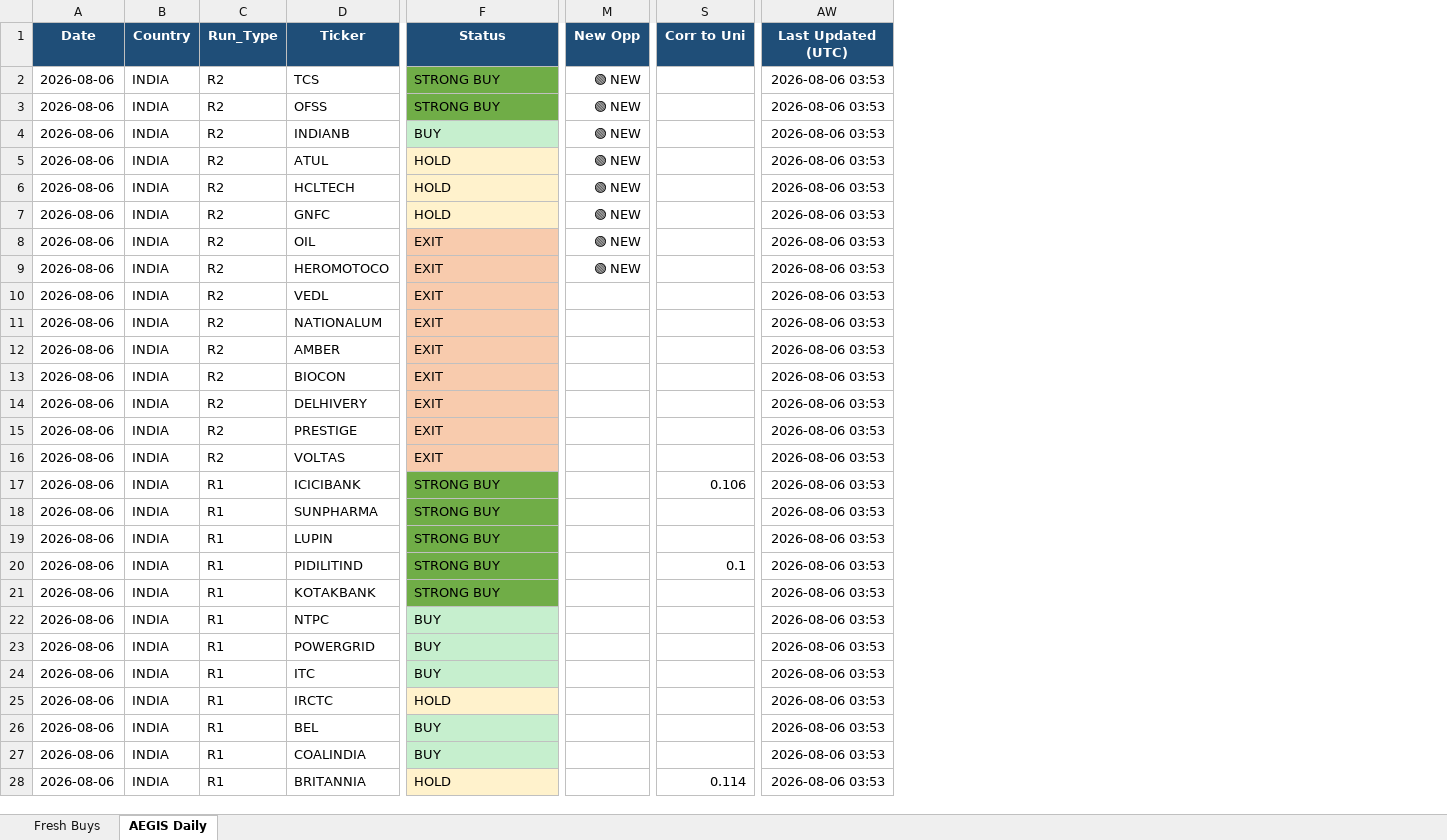
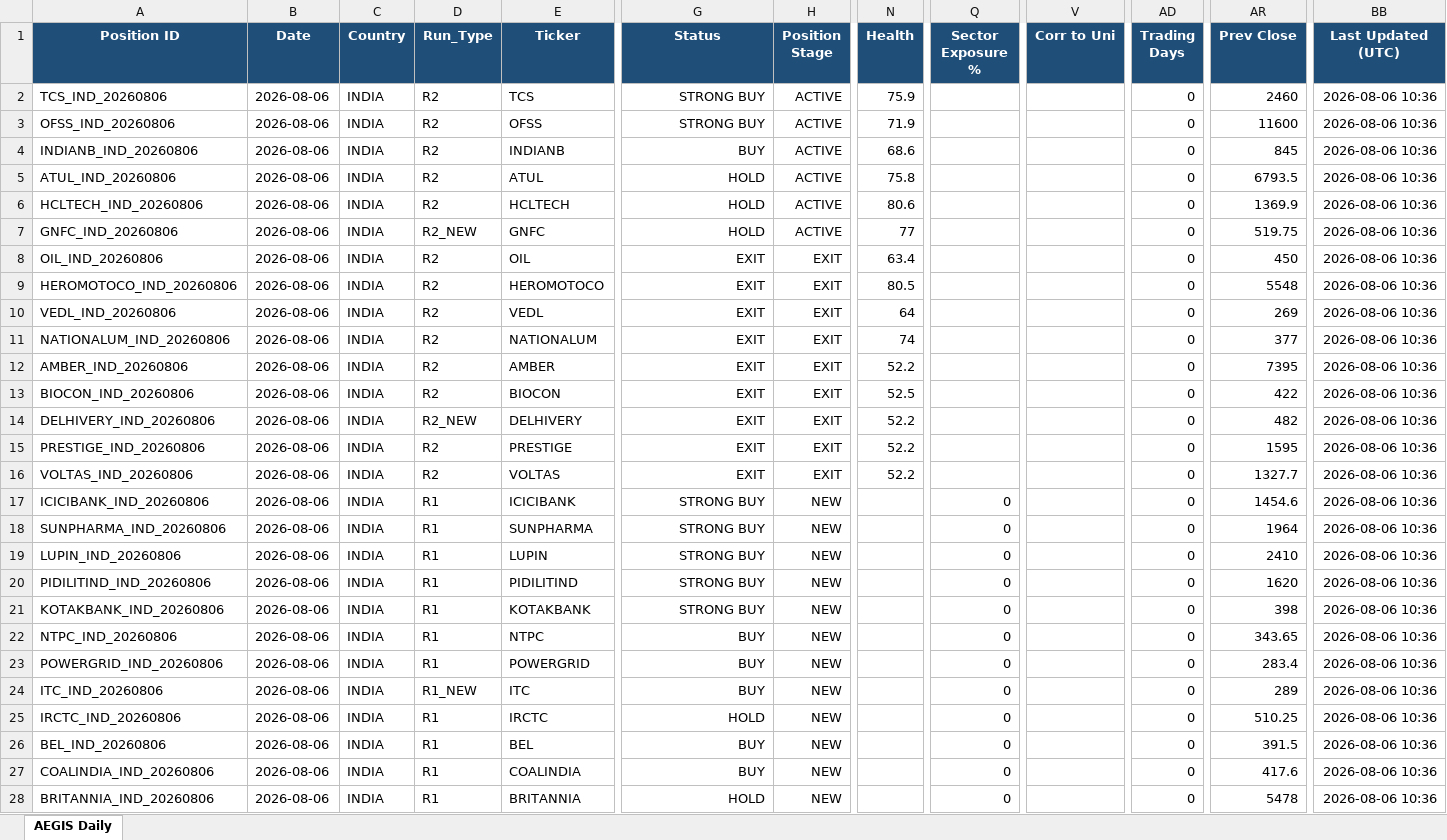
Before and after one commit to gujja330/NexaQuant, an Excel workbook: reports/telegram/aegis_daily_2026-08-06.xlsx, sheet AEGIS Daily, drawn as a sheet; only a part is shown, gaps mark what is left out; values as stored, in another font and other column widths than the file's, no borders; removed rows and columns are numbered as before the commit, all else as after; the diff covers the shown part only; the diff names each change by its address in the sheet, - before the commit and + after, or states it on an @@ line.

Commit message:
Sprint K quick-wins · 8 of 25 issues shipped + Sprint K plan + chat log
Operator 25-issue portfolio-state audit 2026-08-06 · CEO honest split:
  · 8 quick-win issues ship tonight (this commit · safe · additive)
  · 17 architectural issues deferred to Sprint K (post Runner 3 Day-30 gate)

SHIPPED TONIGHT (8 issues)
──────────────────────────
Issue #1  · Recommended Date immutable (from position_store first_seen_date)
Issue #2  · Entry Price frozen (uses position_store first_seen_price)
Issue #7  · Prev Close column added (pairs with Today Move %)
Issue #8  · Current Perf auto-computed from immutable Entry
Issue #12 · Trading Days column (weekend-adjusted count)
Issue #14 · R1_NEW / R2_NEW Run_Type auto-decay (rank_history lookup)
Issue #15 · Position Stage column (NEW/ACTIVE/MATURE/WATCH/EXIT)
Issue #21 · Position ID column ({TKR}_{MKT}_{YYYYMMDD} stable lifecycle)

XLSX: 50 → 54 columns · single sheet ("AEGIS Daily") · 205 rows.

ALSO FIXED
──────────
· reports/recommendations.json had unresolved merge conflict markers
  (from earlier stash-pop) · restored from HEAD
· fresh_opportunities render_md UnicodeEncodeError on Windows cp1252 ·
  now uses scan()+json emit only · MD file removed from delivery flow

SPRINT K DEFERRED (17 issues · docs/AEGIS_SPRINT_K_PLAN.md)
────────────────────────────────────────────────────────────
Group A · Dynamic risk fields (ATR engine)
  #3 Dynamic Buy Zone · #4 Trailing Stop · #5 Dynamic Risk % · #6 Dynamic Targets
Group B · Ranking refactor
  #13 Yesterday/Weekly Rank · #14 Universe scan · #25 Discovery vs Portfolio Rank
Group C · Explanations
  #16 Health subscores · #17 Raw/Adjusted/Final Confidence · #18 AI Story · #24 Freshness
Group D · Behavioral
  #19 Alpha decay · #20 Weight=f(conf) · #22 6-state Status · #23 Exit Reason auto
Group E · Meta verification
  #9 Max Gain MTM · #10 Max DD MTM · #11 Days Left computation

Sprint K timeline: 2026-09-10 to 2026-11-03 (55 days · aligned with
Runner 3 Day-90 CEO decision).

CHAT LOG SAVED
──────────────
chat/2026-08-06-session.md · 12-commit summary · scoring evolution ·
directives locked · Sprint K roadmap.

Zero R1 (SEALED) / R2 code touches · additive columns only.

```diff
--- a/reports/telegram/aegis_daily_2026-08-06.xlsx (sheet AEGIS Daily)
+++ b/reports/telegram/aegis_daily_2026-08-06.xlsx (sheet AEGIS Daily)
-sheet tab: Fresh Buys
+column A (Position ID), rows 2-28: TCS_IND_20260806 | OFSS_IND_20260806 | INDIANB_IND_20260806 | ATUL_IND_20260806 | HCLTECH_IND_20260806 | GNFC_IND_20260806 | OIL_IND_20260806 | HEROMOTOCO_IND_20260806 | VEDL_IND_20260806 | NATIONALUM_IND_20260806 | AMBER_IND_20260806 | BIOCON_IND_20260806 | DELHIVERY_IND_20260806 | PRESTIGE_IND_20260806 | VOLTAS_IND_20260806 | ICICIBANK_IND_20260806 | SUNPHARMA_IND_20260806 | LUPIN_IND_20260806 | PIDILITIND_IND_20260806 | KOTAKBANK_IND_20260806 | NTPC_IND_20260806 | POWERGRID_IND_20260806 | ITC_IND_20260806 | IRCTC_IND_20260806 | BEL_IND_20260806 | COALINDIA_IND_20260806 | BRITANNIA_IND_20260806
+column H (Position Stage), rows 2-28: ACTIVE | ACTIVE | ACTIVE | ACTIVE | ACTIVE | ACTIVE | EXIT | EXIT | EXIT | EXIT | EXIT | EXIT | EXIT | EXIT | EXIT | NEW | NEW | NEW | NEW | NEW | NEW | NEW | NEW | NEW | NEW | NEW | NEW
+column N (Health), rows 2-16: 75.9 | 71.9 | 68.6 | 75.8 | 80.6 | 77 | 63.4 | 80.5 | 64 | 74 | 52.2 | 52.5 | 52.2 | 52.2 | 52.2
-column M (New Opp), rows 2-9: all 🟢 NEW
+column Q (Sector Exposure %), rows 17-28: all 0
+column AD (Trading Days), rows 2-28: all 0
+column AR (Prev Close), rows 2-28: 2460 | 11600 | 845 | 6793.5 | 1369.9 | 519.75 | 450 | 5548 | 269 | 377 | 7395 | 422 | 482 | 1595 | 1327.7 | 1454.6 | 1964 | 2410 | 1620 | 398 | 343.65 | 283.4 | 289 | 510.25 | 391.5 | 417.6 | 5478
-G2:G3 fill: #70AD47
+G2:G3 fill: none
-G2:G28 alignment: left
+G2:G28 alignment: right
-BB2:BB28 (Last Updated (UTC)): 2026-08-06 03:53
+BB2:BB28 (Last Updated (UTC)): 2026-08-06 10:36
-G4 fill: #C6EFCE
+G4 fill: none
-G5:G7 fill: #FFF2CC
+G5:G7 fill: none
-D7 (Run_Type): R2
+D7 (Run_Type): R2_NEW
-G8:G16 fill: #F8CBAD
+G8:G16 fill: none
-D14 (Run_Type): R2
+D14 (Run_Type): R2_NEW
-G17:G21 fill: #70AD47
+G17:G21 fill: none
-V17 (Corr to Uni): 0.106
+V17 (Corr to Uni): (empty)
-V20 (Corr to Uni): 0.1
+V20 (Corr to Uni): (empty)
-G22:G24 fill: #C6EFCE
+G22:G24 fill: none
-D24 (Run_Type): R1
+D24 (Run_Type): R1_NEW
-G25 fill: #FFF2CC
+G25 fill: none
-G26:G27 fill: #C6EFCE
+G26:G27 fill: none
-G28 fill: #FFF2CC
+G28 fill: none
-V28 (Corr to Uni): 0.114
+V28 (Corr to Uni): (empty)
```
Also changed, not shown: 25 added rows elsewhere in this sheet, reports/telegram/aegis_daily_2026-08-05.xlsx, reports/telegram/aegis_history.xlsx, 45 other files.
